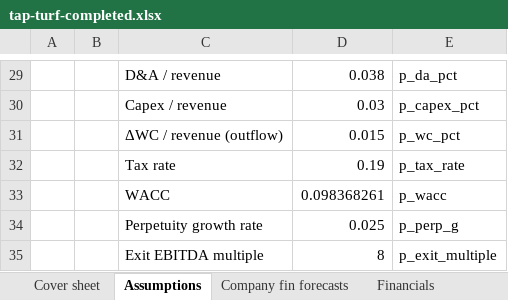
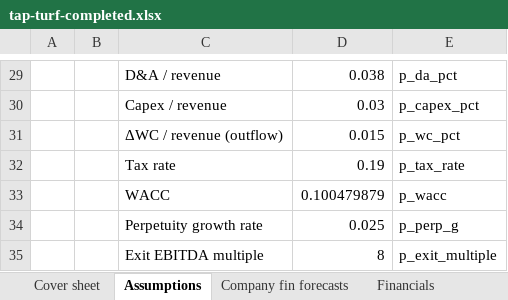
Before and after one commit to maitrya/claude, an Excel workbook: dcf-grader/sample-models/tap-turf-completed.xlsx, sheet Assumptions, drawn as a sheet; only a part is shown, gaps mark what is left out; values as stored, in another font and other column widths than the file's, no borders; the diff names each change by its address in the sheet, - before the commit and + after, or states it on an @@ line.

```diff
--- a/dcf-grader/sample-models/tap-turf-completed.xlsx (sheet Assumptions)
+++ b/dcf-grader/sample-models/tap-turf-completed.xlsx (sheet Assumptions)
-D33: 0.098368261
+D33: 0.100479879
```
Also changed, not shown: sheet DCF output, 2 other files.
